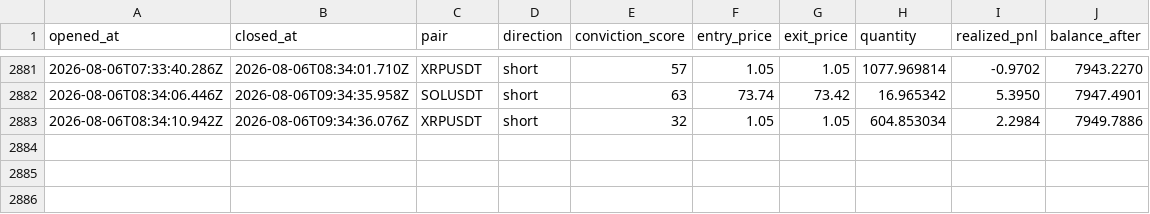
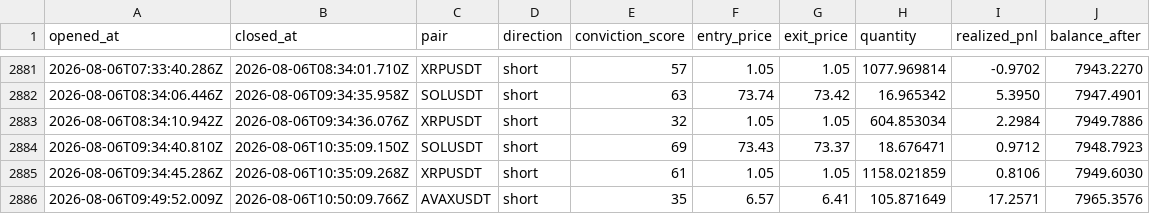
Before and after one commit to wisdomkings001/continuity, a CSV file: agent/data/closed_trades.csv, drawn as a sheet; only a part is shown, gaps mark what is left out.

Commit message:
Continuity P&L sync — 2026-08-06T11:35:09.424Z

```diff
--- a/agent/data/closed_trades.csv
+++ b/agent/data/closed_trades.csv
@@ -2883 +2883,4 @@ opened_at,closed_at,pair,direction,conviction_score,entry_price,exit_price,quant
 2026-08-06T08:34:10.942Z,2026-08-06T09:34:36.076Z,XRPUSDT,short,32,1.05,1.05,604.853034,2.2984,7949.7886
+2026-08-06T09:34:40.810Z,2026-08-06T10:35:09.150Z,SOLUSDT,short,69,73.43,73.37,18.676471,0.9712,7948.7923
+2026-08-06T09:34:45.286Z,2026-08-06T10:35:09.268Z,XRPUSDT,short,61,1.05,1.05,1158.021859,0.8106,7949.6030
+2026-08-06T09:49:52.009Z,2026-08-06T10:50:09.766Z,AVAXUSDT,short,35,6.57,6.41,105.871649,17.2571,7965.3576
```
